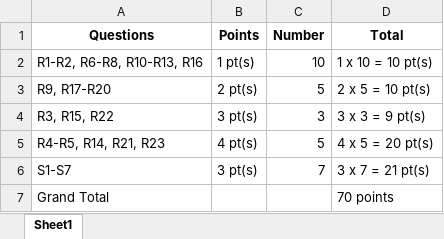
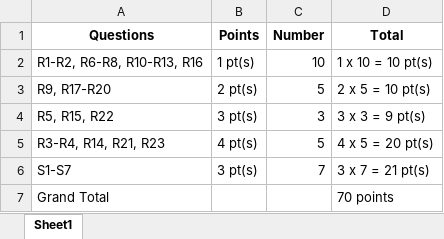
Before and after one commit to vishnuv4/rubric_generator, an Excel workbook: lab1/lab1.xlsx, sheet Sheet1, drawn as a sheet; values as stored, in another font and other column widths than the file's, no borders; the diff names each change by its address in the sheet, - before the commit and + after, or states it on an @@ line.

Commit message:
redistributed lab 1 points (fixed)

```diff
--- a/lab1/lab1.xlsx (sheet Sheet1)
+++ b/lab1/lab1.xlsx (sheet Sheet1)
-A4 (Questions): R3, R15, R22
+A4 (Questions): R5, R15, R22
-A5 (Questions): R4-R5, R14, R21, R23
+A5 (Questions): R3-R4, R14, R21, R23
```
Also changed, not shown: 1 other file.
